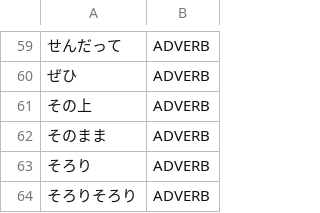
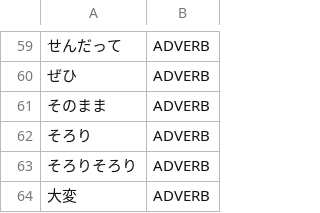
Before and after one commit to aitytech/suzume, a TSV file: data/core/adverbs.tsv, drawn as a sheet; only a part is shown, gaps mark what is left out; the shorter side is filled out with more unchanged rows; the diff names each change by its address in the sheet, - before the commit and + after, or states it on an @@ line.

Commit message:
fix(dictionary): drop the determiner-plus-noun connectives from the lexicon
- the demonstrative plus a noun merged or split depending only on whether the
  pair happened to be listed: そのため was an L1 conjunction and その上 an L2
  adverb, while このため, そのほか and そのとおり all split
- neither has a clause-opening reading of its own, unlike the copula-initial
  connectives it sat next to (だから, だからこそ): both are the determiner plus a
  noun in every position, so both entries are removed and the class now behaves
  uniformly
- add regression cases for the two spellings

```diff
--- a/data/core/adverbs.tsv
+++ b/data/core/adverbs.tsv
-row 61: その上 | ADVERB
```
Also changed, not shown: 2 other files.
